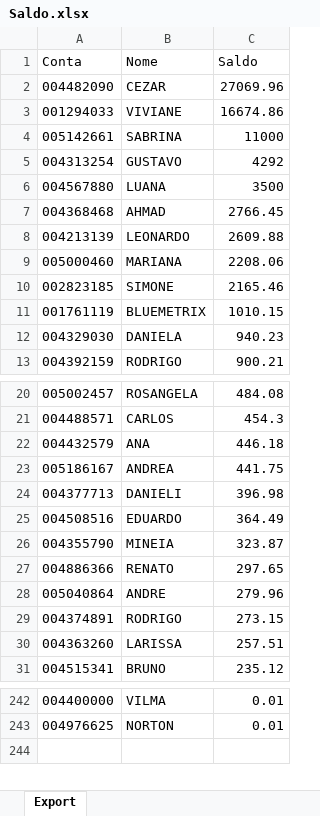
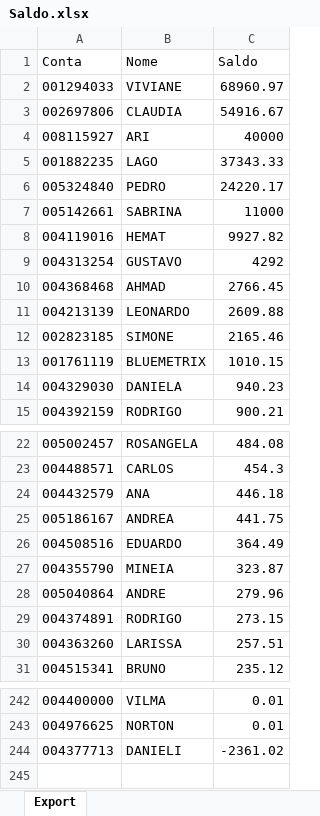
Before and after one commit to bluemetrixgit/Mesa_de_operacao, an Excel workbook: Saldo.xlsx, sheet Export, drawn as a sheet; only a part is shown, gaps mark what is left out; values as stored, in another font and other column widths than the file's, no borders; removed rows and columns are numbered as before the commit, all else as after; the diff names each change by its address in the sheet, - before the commit and + after, or states it on an @@ line.

Commit message:
Add files via upload

```diff
--- a/Saldo.xlsx (sheet Export)
+++ b/Saldo.xlsx (sheet Export)
-row 2: 004482090 | CEZAR | 27069.96
-C2 (Saldo): 16674.86
+C2 (Saldo): 68960.97
+row 3: 002697806 | CLAUDIA | 54916.67
+row 4: 008115927 | ARI | 40000
+row 5: 001882235 | LAGO | 37343.33
+row 6: 005324840 | PEDRO | 24220.17
+row 8: 004119016 | HEMAT | 9927.82
-row 6: 004567880 | LUANA | 3500
-row 9: 005000460 | MARIANA | 2208.06
-row 24: 004377713 | DANIELI | 396.98
-row 27: 004886366 | RENATO | 297.65
+row 244: 004377713 | DANIELI | -2361.02
```
